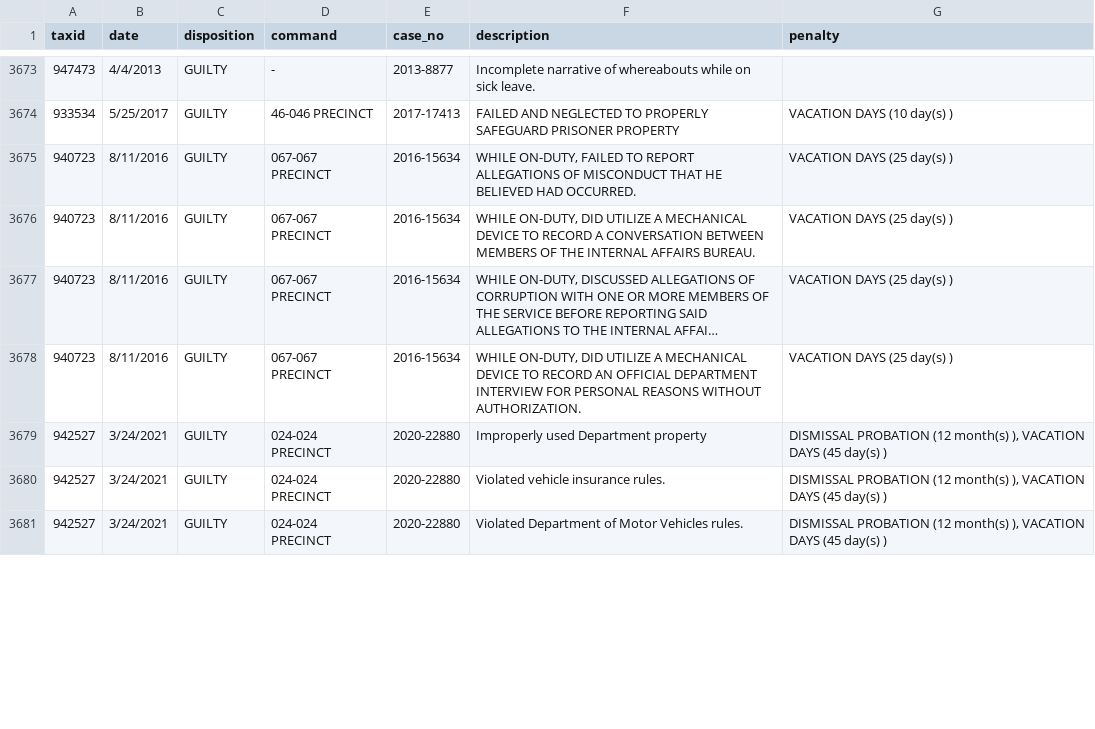
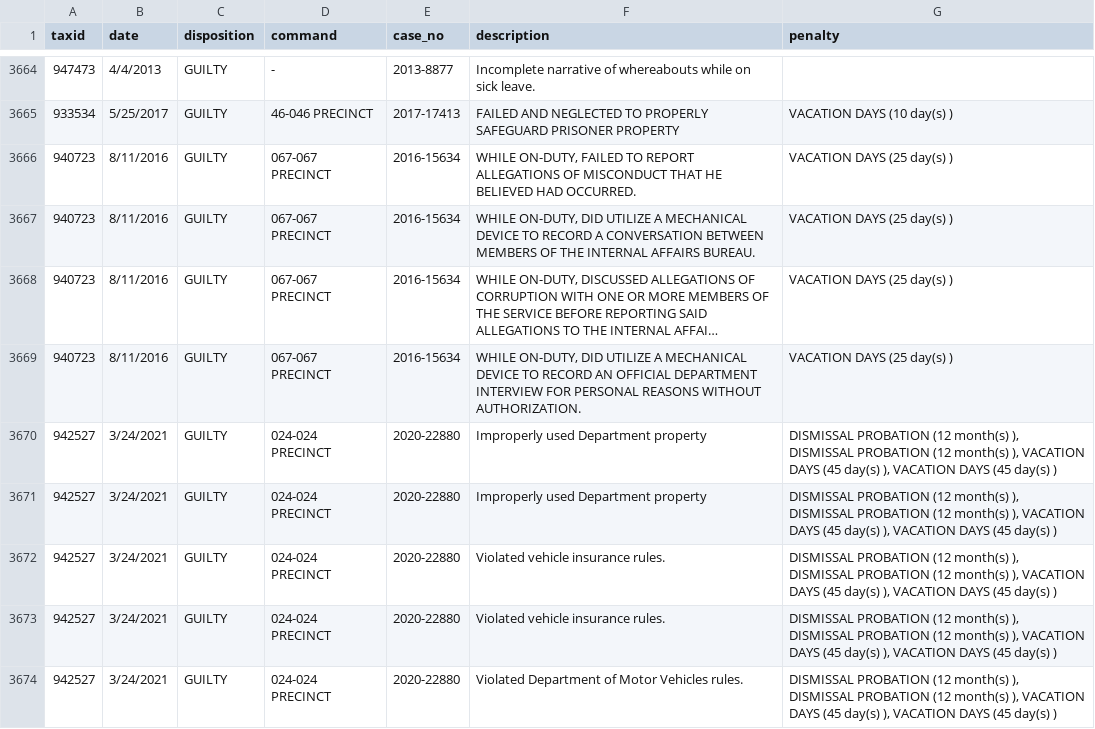
Before and after one commit to ryanwatkins/nypd-officer-profiles, a CSV file: discipline.csv, drawn as a sheet; only a part is shown, gaps mark what is left out; long unchanged cells end in …; addresses are those after the commit; the diff covers the shown part only; the diff names each change by its address in the sheet, - before the commit and + after, or states it on an @@ line.

```diff
--- a/discipline.csv
+++ b/discipline.csv
-G3670 (penalty): …month(s) ), VACATION DAYS…
+G3670 (penalty): …month(s) ), DISMISSAL PROBATION (12 month(s) ), VACATION DAYS (45 day(s) ), VACATION DAYS…
+row 3671: 942527 | 3/24/2021 | GUILTY | 024-024 PRECINCT | 2020-22880 | Improperly used Department property | DISMISSAL PROBATION (12 month(s) ), DISMISSAL PROBATION (12 month(s) ), VACATION DAYS (45 day(s) ), VACATION DAYS (45 day(s) )
-G3672 (penalty): …month(s) ), VACATION DAYS…
+G3672 (penalty): …month(s) ), DISMISSAL PROBATION (12 month(s) ), VACATION DAYS (45 day(s) ), VACATION DAYS…
+row 3673: 942527 | 3/24/2021 | GUILTY | 024-024 PRECINCT | 2020-22880 | Violated vehicle insurance rules. | DISMISSAL PROBATION (12 month(s) ), DISMISSAL PROBATION (12 month(s) ), VACATION DAYS (45 day(s) ), VACATION DAYS (45 day(s) )
-G3674 (penalty): …month(s) ), VACATION DAYS…
+G3674 (penalty): …month(s) ), DISMISSAL PROBATION (12 month(s) ), VACATION DAYS (45 day(s) ), VACATION DAYS…
```
Also changed, not shown: 9 added rows, 9 removed rows and 17 edited cells elsewhere in this file, documents.csv, 27 other files.
